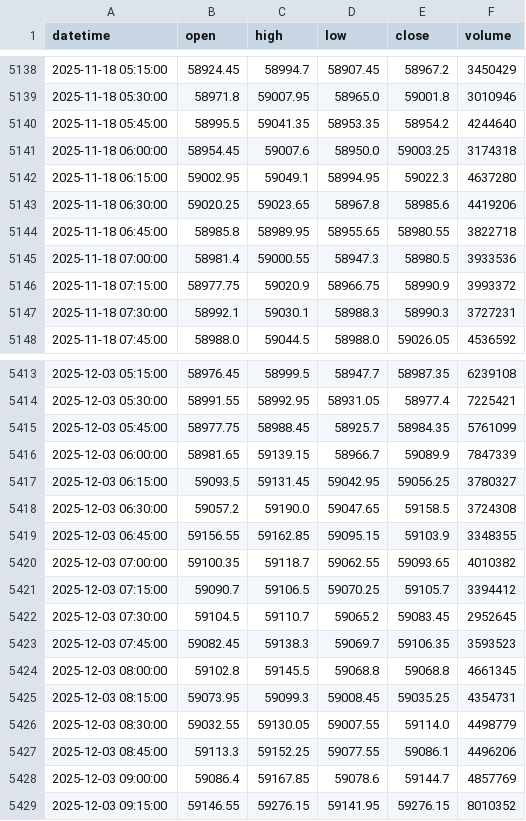
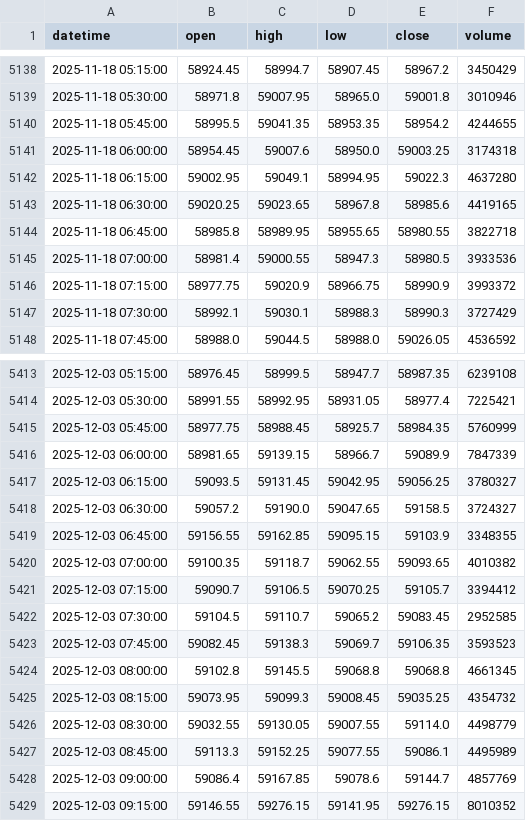
Before and after one commit to dacchuvinaydodrampura/Algo_strategy_generator, a CSV file: data/NSE_NIFTYBANK-INDEX_15m.csv, drawn as a sheet; only a part is shown, gaps mark what is left out; the diff covers the shown part only.

```diff
--- a/data/NSE_NIFTYBANK-INDEX_15m.csv
+++ b/data/NSE_NIFTYBANK-INDEX_15m.csv
@@ -5139,6 +5139,6 @@ datetime,open,high,low,close,volume
 2025-11-18 05:30:00,58971.8,59007.95,58965.0,59001.8,3010946
-2025-11-18 05:45:00,58995.5,59041.35,58953.35,58954.2,4244640
+2025-11-18 05:45:00,58995.5,59041.35,58953.35,58954.2,4244655
 2025-11-18 06:00:00,58954.45,59007.6,58950.0,59003.25,3174318
 2025-11-18 06:15:00,59002.95,59049.1,58994.95,59022.3,4637280
-2025-11-18 06:30:00,59020.25,59023.65,58967.8,58985.6,4419206
+2025-11-18 06:30:00,59020.25,59023.65,58967.8,58985.6,4419165
 2025-11-18 06:45:00,58985.8,58989.95,58955.65,58980.55,3822718
@@ -5146,3 +5146,3 @@ datetime,open,high,low,close,volume
 2025-11-18 07:15:00,58977.75,59020.9,58966.75,58990.9,3993372
-2025-11-18 07:30:00,58992.1,59030.1,58988.3,58990.3,3727231
+2025-11-18 07:30:00,58992.1,59030.1,58988.3,58990.3,3727429
 2025-11-18 07:45:00,58988.0,59044.5,58988.0,59026.05,4536592
@@ -5414,6 +5414,6 @@ datetime,open,high,low,close,volume
 2025-12-03 05:30:00,58991.55,58992.95,58931.05,58977.4,7225421
-2025-12-03 05:45:00,58977.75,58988.45,58925.7,58984.35,5761099
+2025-12-03 05:45:00,58977.75,58988.45,58925.7,58984.35,5760999
 2025-12-03 06:00:00,58981.65,59139.15,58966.7,59089.9,7847339
 2025-12-03 06:15:00,59093.5,59131.45,59042.95,59056.25,3780327
-2025-12-03 06:30:00,59057.2,59190.0,59047.65,59158.5,3724308
+2025-12-03 06:30:00,59057.2,59190.0,59047.65,59158.5,3724327
 2025-12-03 06:45:00,59156.55,59162.85,59095.15,59103.9,3348355
@@ -5421,8 +5421,8 @@ datetime,open,high,low,close,volume
 2025-12-03 07:15:00,59090.7,59106.5,59070.25,59105.7,3394412
-2025-12-03 07:30:00,59104.5,59110.7,59065.2,59083.45,2952645
+2025-12-03 07:30:00,59104.5,59110.7,59065.2,59083.45,2952585
 2025-12-03 07:45:00,59082.45,59138.3,59069.7,59106.35,3593523
 2025-12-03 08:00:00,59102.8,59145.5,59068.8,59068.8,4661345
-2025-12-03 08:15:00,59073.95,59099.3,59008.45,59035.25,4354731
+2025-12-03 08:15:00,59073.95,59099.3,59008.45,59035.25,4354732
 2025-12-03 08:30:00,59032.55,59130.05,59007.55,59114.0,4498779
-2025-12-03 08:45:00,59113.3,59152.25,59077.55,59086.1,4496206
+2025-12-03 08:45:00,59113.3,59152.25,59077.55,59086.1,4495989
 2025-12-03 09:00:00,59086.4,59167.85,59078.6,59144.7,4857769
```
Also changed, not shown: 43 edited cells elsewhere in this file, data/NSE_FINNIFTY-INDEX_15m.csv, data/NSE_NIFTY50-INDEX_15m.csv, 6 other files.
